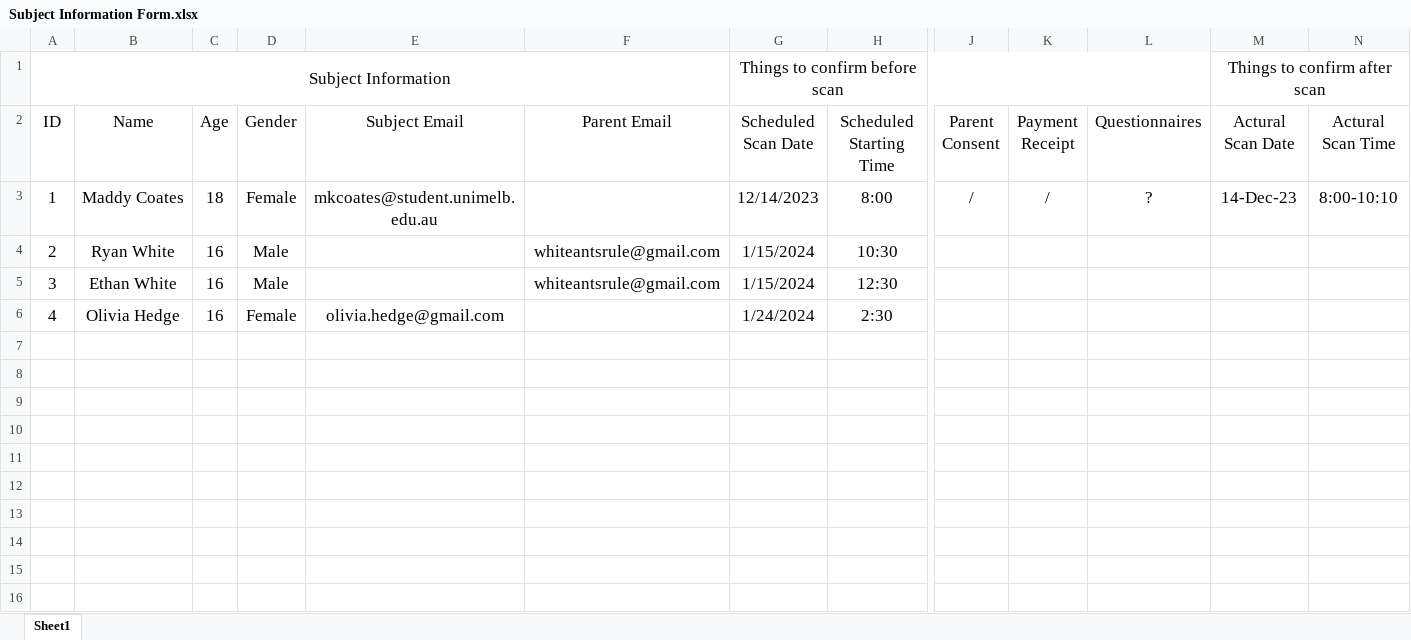
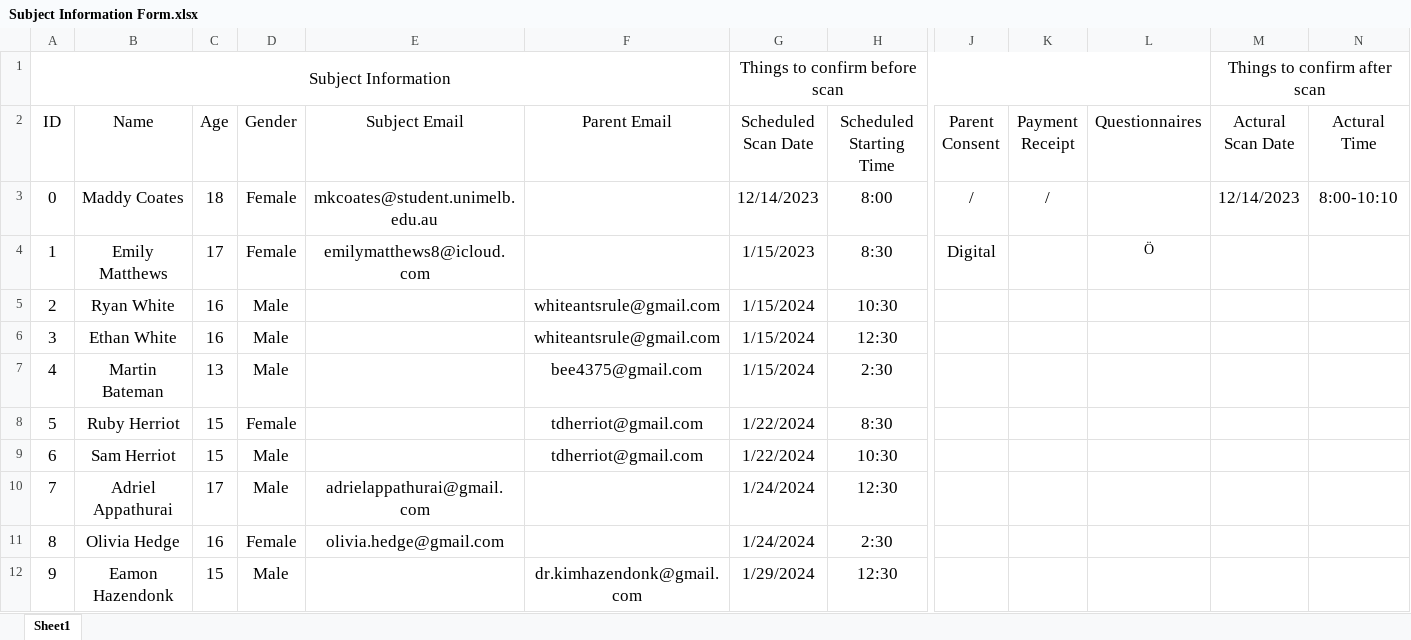
Before and after one commit to ANDLabUniMelb/Task_Prep, an Excel workbook: NewTasks/Subject Information Form.xlsx, sheet Sheet1, drawn as a sheet; only a part is shown, gaps mark what is left out; values as stored, in another font and other column widths than the file's, no borders; addresses are those after the commit; rows hold the shown columns only; the diff names each change by its address in the sheet, - before the commit and + after, or states it on an @@ line.

Commit message:
Subject form

```diff
--- a/NewTasks/Subject Information Form.xlsx (sheet Sheet1)
+++ b/NewTasks/Subject Information Form.xlsx (sheet Sheet1)
-N2: Actural Scan Time
+N2: Actural Time
-A3 (ID): 1
+A3 (ID): 0
-L3 (Questionnaires): ?
+L3 (Questionnaires): (empty)
-M3 (Actural Scan Date): 14-Dec-23
+M3 (Actural Scan Date): 12/14/2023
+row 4: 1 | Emily Matthews | 17 | Female | emilymatthews8@icloud.com |  | 1/15/2023 | 8:30 | Digital |  | Ö
+row 7: 4 | Martin Bateman | 13 | Male |  | bee4375@gmail.com | 1/15/2024 | 2:30
+row 8: 5 | Ruby Herriot | 15 | Female |  | tdherriot@gmail.com | 1/22/2024 | 8:30
+row 9: 6 | Sam Herriot | 15 | Male |  | tdherriot@gmail.com | 1/22/2024 | 10:30
+row 10: 7 | Adriel Appathurai | 17 | Male | adrielappathurai@gmail.com |  | 1/24/2024 | 12:30
-A11 (ID): 4
+A11 (ID): 8
+row 12: 9 | Eamon Hazendonk | 15 | Male |  | dr.kimhazendonk@gmail.com | 1/29/2024 | 12:30
```
Also changed, not shown: 1 other file.
